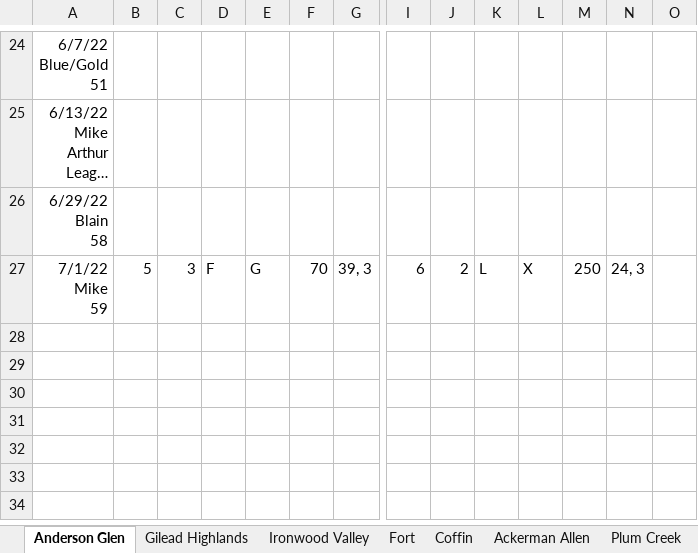
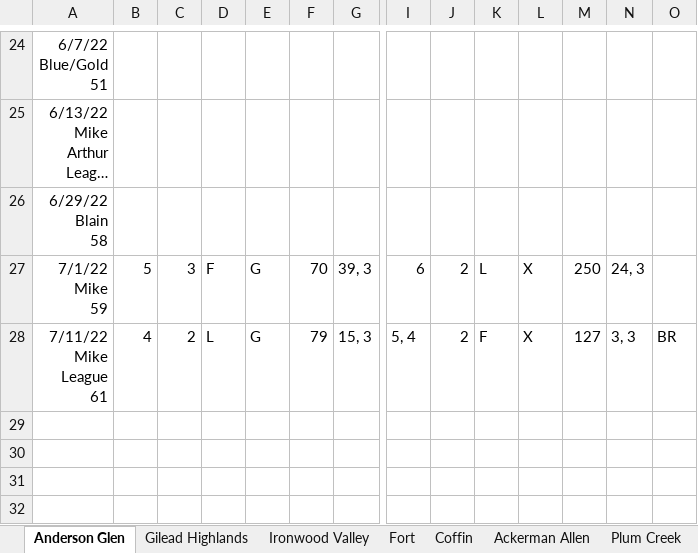
Before and after one commit to jcgilson/PersonalSite, an Excel workbook: src/Golf.xlsx, sheet Anderson Glen, drawn as a sheet; only a part is shown, gaps mark what is left out; the shorter side is filled out with more unchanged rows; long unchanged cells end in …; values as stored, in another font and other column widths than the file's, no borders; rows hold the shown columns only; ↵ is a line break in a cell; the diff names each change by its address in the sheet, - before the commit and + after, or states it on an @@ line.

```diff
--- a/src/Golf.xlsx (sheet Anderson Glen)
+++ b/src/Golf.xlsx (sheet Anderson Glen)
-row 28: (empty)
+row 28: 7/11/22 ↵ Mike ↵ League ↵ 61 | 4 | 2 | L | G | 79 | 15, 3 | 5, 4 | 2 | F | X | 127 | 3, 3 | BR
```
Also changed, not shown: sheet Gilead Highlands, 9 other files.
